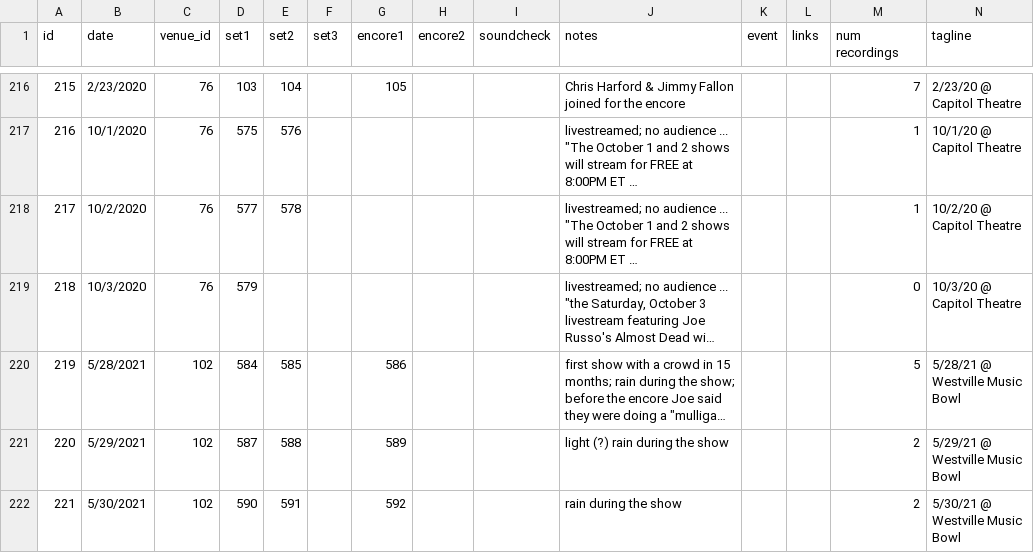
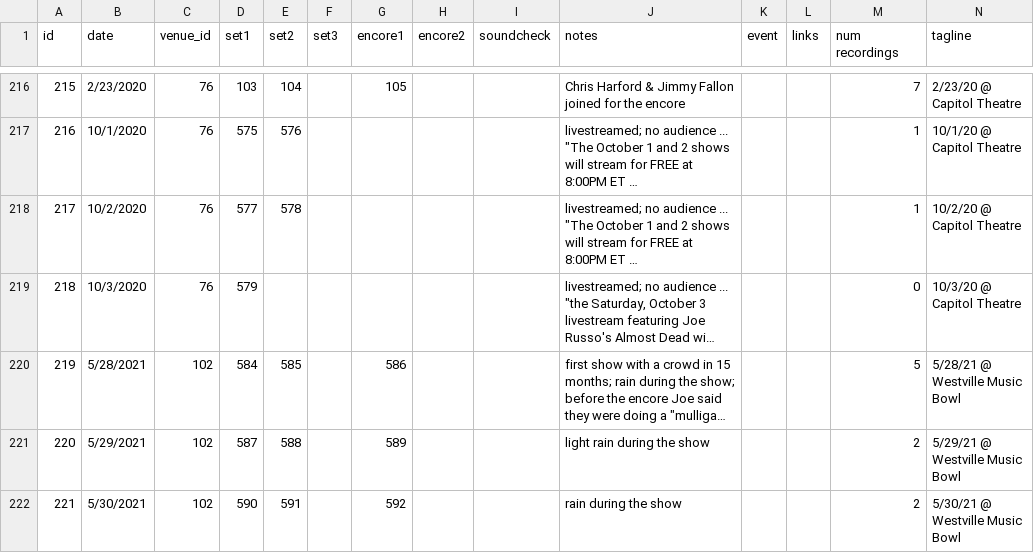
Before and after one commit to alxndr/almost-dead-net, a CSV file: src/data/csv/shows.csv, drawn as a sheet; only a part is shown, gaps mark what is left out; long unchanged cells end in …; the diff names each change by its address in the sheet, - before the commit and + after, or states it on an @@ line.

```diff
--- a/src/data/csv/shows.csv
+++ b/src/data/csv/shows.csv
-J221 (notes): light (?) rain during the show
+J221 (notes): light rain during the show
```
Also changed, not shown: src/data/csv/guests.csv, src/data/csv/recordings.csv, 3 other files.
